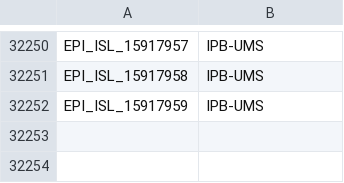
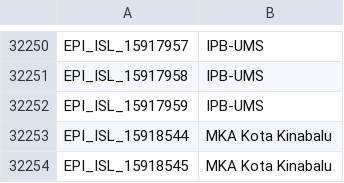
Before and after one commit to mgvi-nibm/c19-gsv, a CSV file: submitlab.csv, drawn as a sheet; only a part is shown, gaps mark what is left out.

Commit message:
Updated data

```diff
--- a/submitlab.csv
+++ b/submitlab.csv
@@ -32252 +32252,3 @@
 "EPI_ISL_15917959","IPB-UMS"
+"EPI_ISL_15918544","MKA Kota Kinabalu"
+"EPI_ISL_15918545","MKA Kota Kinabalu"
```
Also changed, not shown: clades.csv, gender.csv, 11 other files.
